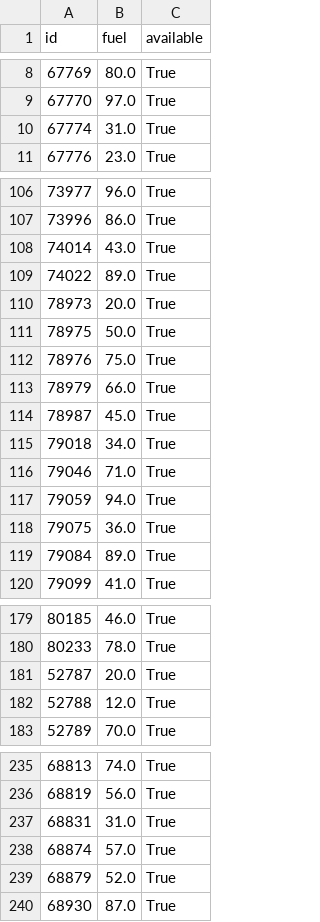
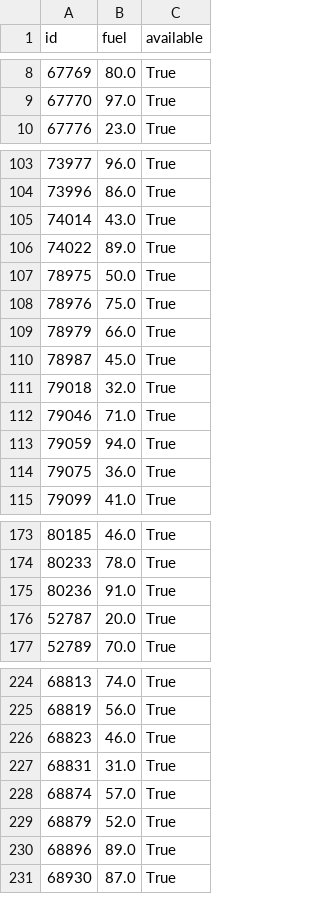
Before and after one commit to witoldprzygoda/traficar, a CSV file: data/last_state.csv, drawn as a sheet; only a part is shown, gaps mark what is left out; the diff covers the shown part only.

```diff
--- a/data/last_state.csv
+++ b/data/last_state.csv
@@ -9,3 +9,2 @@ id,fuel,available
 67770,97.0,True
-67774,31.0,True
 67776,23.0,True
@@ -109,3 +106,2 @@ id,fuel,available
 74022,89.0,True
-78973,20.0,True
 78975,50.0,True
@@ -114,3 +110,3 @@ id,fuel,available
 78987,45.0,True
-79018,34.0,True
+79018,32.0,True
 79046,71.0,True
@@ -118,3 +114,2 @@ id,fuel,available
 79075,36.0,True
-79084,89.0,True
 79099,41.0,True
@@ -180,4 +174,4 @@ id,fuel,available
 80233,78.0,True
+80236,91.0,True
 52787,20.0,True
-52788,12.0,True
 52789,70.0,True
@@ -236,2 +225,3 @@ id,fuel,available
 68819,56.0,True
+68823,46.0,True
 68831,31.0,True
@@ -239,2 +229,3 @@ id,fuel,available
 68879,52.0,True
+68896,89.0,True
 68930,87.0,True
```
Also changed, not shown: 7 added rows, 16 removed rows and 2 edited cells elsewhere in this file, data/consumption.csv.
